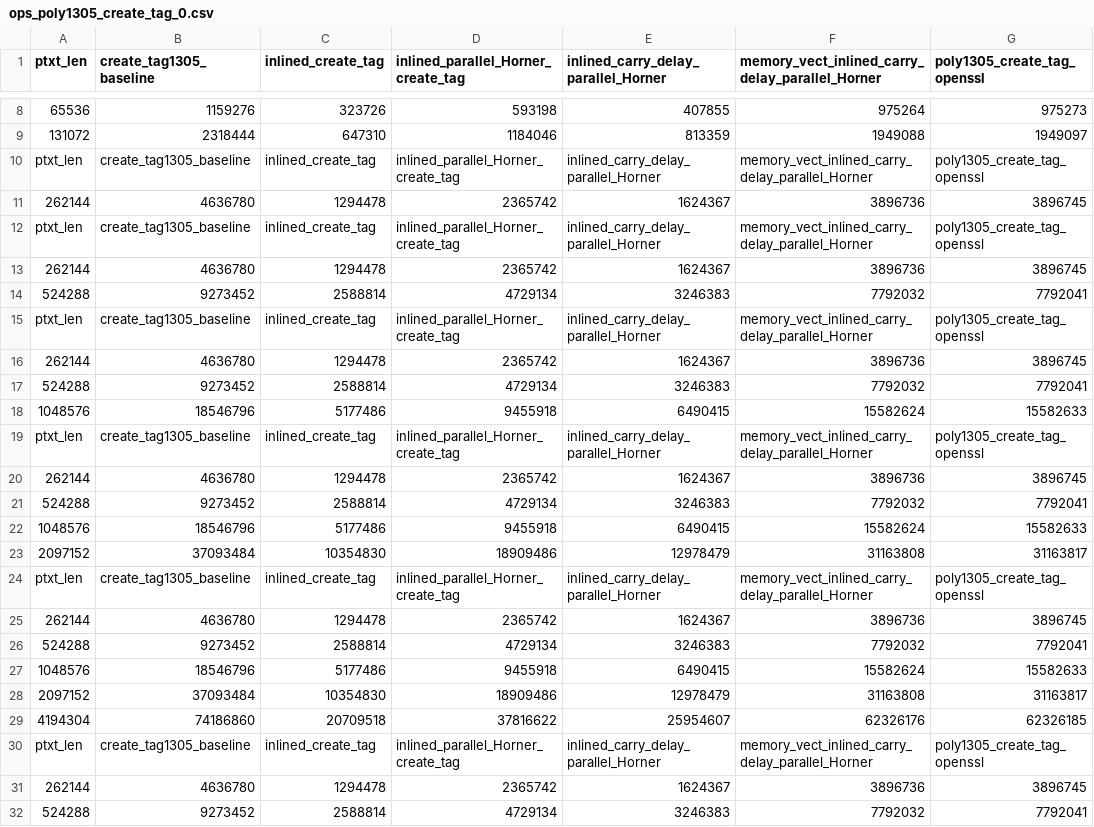
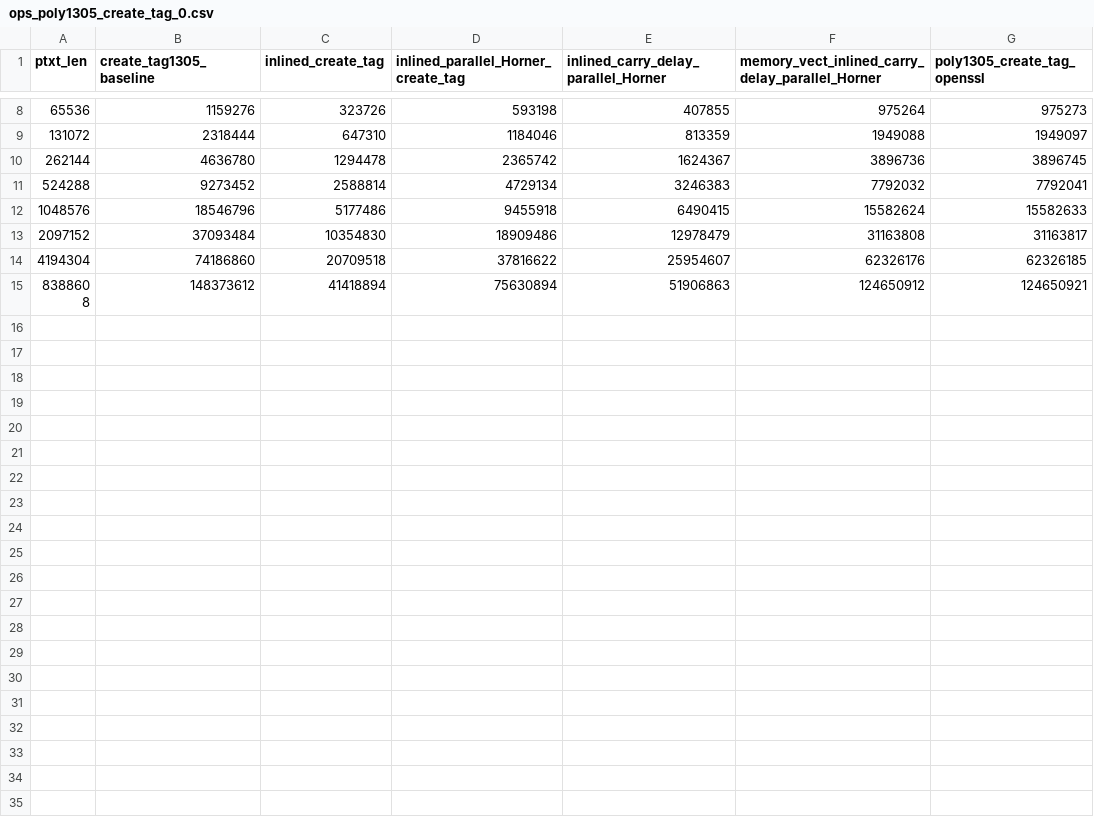
Before and after one commit to GiannisTsagkaropoulos/Chacha20-Poly1305-Optimization, a CSV file: time/poly1305/data/ops_poly1305_create_tag_0.csv, drawn as a sheet; only a part is shown, gaps mark what is left out; the shorter side is filled out with more unchanged rows; the diff names each change by its address in the sheet, - before the commit and + after, or states it on an @@ line.

```diff
--- a/time/poly1305/data/ops_poly1305_create_tag_0.csv
+++ b/time/poly1305/data/ops_poly1305_create_tag_0.csv
-row 10: ptxt_len | create_tag1305_baseline | inlined_create_tag | inlined_parallel_Horner_create_tag | inlined_carry_delay_parallel_Horner | memory_vect_inlined_carry_delay_parallel_Horner | poly1305_create_tag_openssl
-row 11: 262144 | 4636780 | 1294478 | 2365742 | 1624367 | 3896736 | 3896745
-row 12: ptxt_len | create_tag1305_baseline | inlined_create_tag | inlined_parallel_Horner_create_tag | inlined_carry_delay_parallel_Horner | memory_vect_inlined_carry_delay_parallel_Horner | poly1305_create_tag_openssl
-row 13: 262144 | 4636780 | 1294478 | 2365742 | 1624367 | 3896736 | 3896745
-row 14: 524288 | 9273452 | 2588814 | 4729134 | 3246383 | 7792032 | 7792041
-row 15: ptxt_len | create_tag1305_baseline | inlined_create_tag | inlined_parallel_Horner_create_tag | inlined_carry_delay_parallel_Horner | memory_vect_inlined_carry_delay_parallel_Horner | poly1305_create_tag_openssl
-row 16: 262144 | 4636780 | 1294478 | 2365742 | 1624367 | 3896736 | 3896745
-row 17: 524288 | 9273452 | 2588814 | 4729134 | 3246383 | 7792032 | 7792041
-row 18: 1048576 | 18546796 | 5177486 | 9455918 | 6490415 | 15582624 | 15582633
-row 19: ptxt_len | create_tag1305_baseline | inlined_create_tag | inlined_parallel_Horner_create_tag | inlined_carry_delay_parallel_Horner | memory_vect_inlined_carry_delay_parallel_Horner | poly1305_create_tag_openssl
-row 20: 262144 | 4636780 | 1294478 | 2365742 | 1624367 | 3896736 | 3896745
-row 21: 524288 | 9273452 | 2588814 | 4729134 | 3246383 | 7792032 | 7792041
-row 22: 1048576 | 18546796 | 5177486 | 9455918 | 6490415 | 15582624 | 15582633
-row 23: 2097152 | 37093484 | 10354830 | 18909486 | 12978479 | 31163808 | 31163817
-row 24: ptxt_len | create_tag1305_baseline | inlined_create_tag | inlined_parallel_Horner_create_tag | inlined_carry_delay_parallel_Horner | memory_vect_inlined_carry_delay_parallel_Horner | poly1305_create_tag_openssl
-row 25: 262144 | 4636780 | 1294478 | 2365742 | 1624367 | 3896736 | 3896745
-row 26: 524288 | 9273452 | 2588814 | 4729134 | 3246383 | 7792032 | 7792041
-row 27: 1048576 | 18546796 | 5177486 | 9455918 | 6490415 | 15582624 | 15582633
-row 28: 2097152 | 37093484 | 10354830 | 18909486 | 12978479 | 31163808 | 31163817
-row 29: 4194304 | 74186860 | 20709518 | 37816622 | 25954607 | 62326176 | 62326185
-row 30: ptxt_len | create_tag1305_baseline | inlined_create_tag | inlined_parallel_Horner_create_tag | inlined_carry_delay_parallel_Horner | memory_vect_inlined_carry_delay_parallel_Horner | poly1305_create_tag_openssl
```
Also changed, not shown: time/poly1305/data/cycles_poly1305_create_tag_0.csv, time/poly1305/data/cycles_poly1305_create_tag_3.csv, 3 other files.
